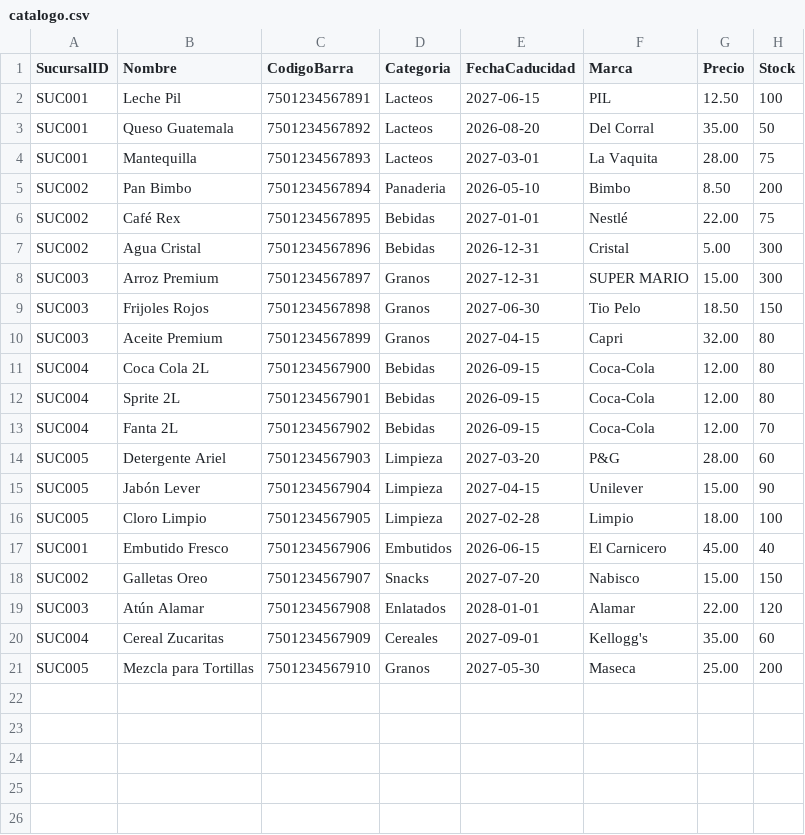
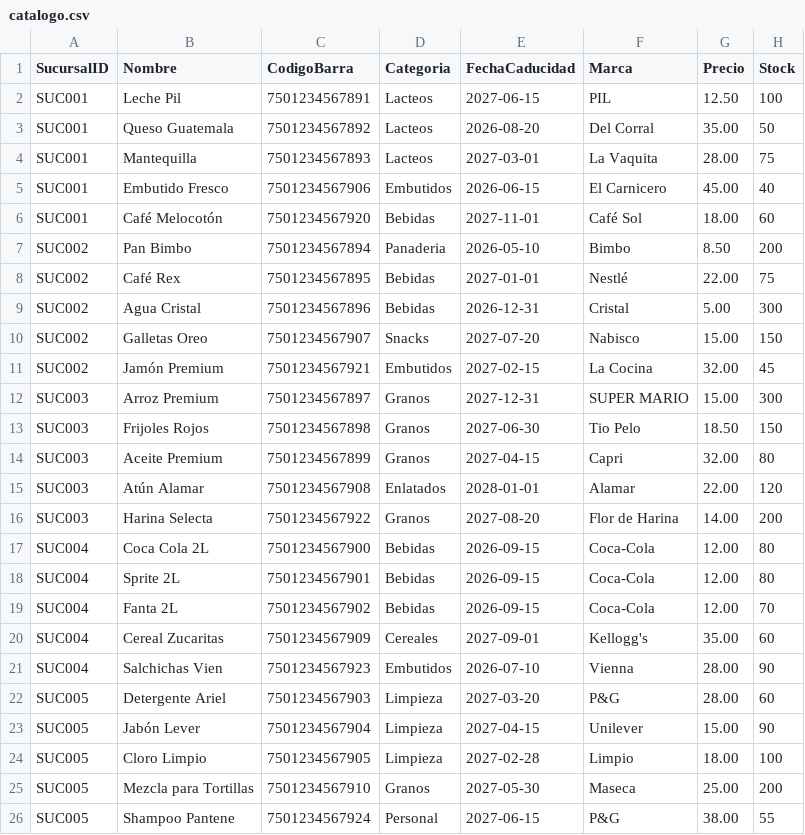
Before and after one commit to AnthonyGup/SuperMarkets, a CSV file: csv/catalogo.csv, drawn as a sheet.

```diff
--- a/csv/catalogo.csv
+++ b/csv/catalogo.csv
@@ -4,2 +4,4 @@ SUC001,Queso Guatemala,7501234567892,Lacteos,2026-08-20,Del Corral,35.00,50
 SUC001,Mantequilla,7501234567893,Lacteos,2027-03-01,La Vaquita,28.00,75
+SUC001,Embutido Fresco,7501234567906,Embutidos,2026-06-15,El Carnicero,45.00,40
+SUC001,Café Melocotón,7501234567920,Bebidas,2027-11-01,Café Sol,18.00,60
 SUC002,Pan Bimbo,7501234567894,Panaderia,2026-05-10,Bimbo,8.50,200
@@ -7,2 +9,4 @@ SUC002,Café Rex,7501234567895,Bebidas,2027-01-01,Nestlé,22.00,75
 SUC002,Agua Cristal,7501234567896,Bebidas,2026-12-31,Cristal,5.00,300
+SUC002,Galletas Oreo,7501234567907,Snacks,2027-07-20,Nabisco,15.00,150
+SUC002,Jamón Premium,7501234567921,Embutidos,2027-02-15,La Cocina,32.00,45
 SUC003,Arroz Premium,7501234567897,Granos,2027-12-31,SUPER MARIO,15.00,300
@@ -10,2 +14,4 @@ SUC003,Frijoles Rojos,7501234567898,Granos,2027-06-30,Tio Pelo,18.50,150
 SUC003,Aceite Premium,7501234567899,Granos,2027-04-15,Capri,32.00,80
+SUC003,Atún Alamar,7501234567908,Enlatados,2028-01-01,Alamar,22.00,120
+SUC003,Harina Selecta,7501234567922,Granos,2027-08-20,Flor de Harina,14.00,200
 SUC004,Coca Cola 2L,7501234567900,Bebidas,2026-09-15,Coca-Cola,12.00,80
@@ -13,2 +19,4 @@ SUC004,Sprite 2L,7501234567901,Bebidas,2026-09-15,Coca-Cola,12.00,80
 SUC004,Fanta 2L,7501234567902,Bebidas,2026-09-15,Coca-Cola,12.00,70
+SUC004,Cereal Zucaritas,7501234567909,Cereales,2027-09-01,Kellogg's,35.00,60
+SUC004,Salchichas Vien,7501234567923,Embutidos,2026-07-10,Vienna,28.00,90
 SUC005,Detergente Ariel,7501234567903,Limpieza,2027-03-20,P&G,28.00,60
@@ -16,6 +24,3 @@ SUC005,Jabón Lever,7501234567904,Limpieza,2027-04-15,Unilever,15.00,90
 SUC005,Cloro Limpio,7501234567905,Limpieza,2027-02-28,Limpio,18.00,100
-SUC001,Embutido Fresco,7501234567906,Embutidos,2026-06-15,El Carnicero,45.00,40
-SUC002,Galletas Oreo,7501234567907,Snacks,2027-07-20,Nabisco,15.00,150
-SUC003,Atún Alamar,7501234567908,Enlatados,2028-01-01,Alamar,22.00,120
-SUC004,Cereal Zucaritas,7501234567909,Cereales,2027-09-01,Kellogg's,35.00,60
 SUC005,Mezcla para Tortillas,7501234567910,Granos,2027-05-30,Maseca,25.00,200
+SUC005,Shampoo Pantene,7501234567924,Personal,2027-06-15,P&G,38.00,55
```
Also changed, not shown: csv/conexiones.csv, csv/sucursales.csv, 13 other files.
